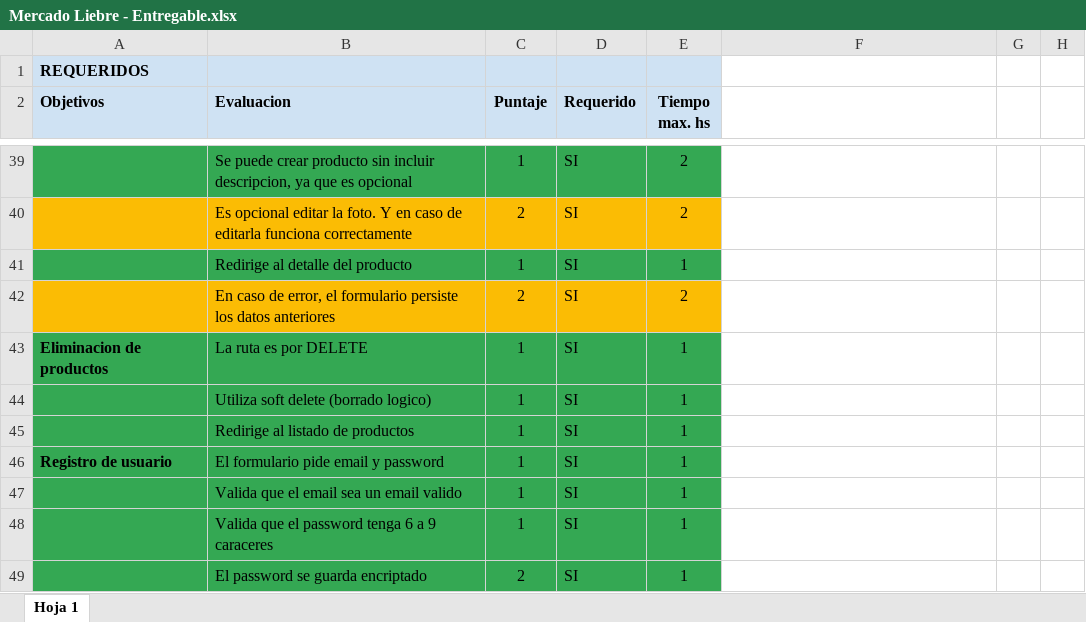
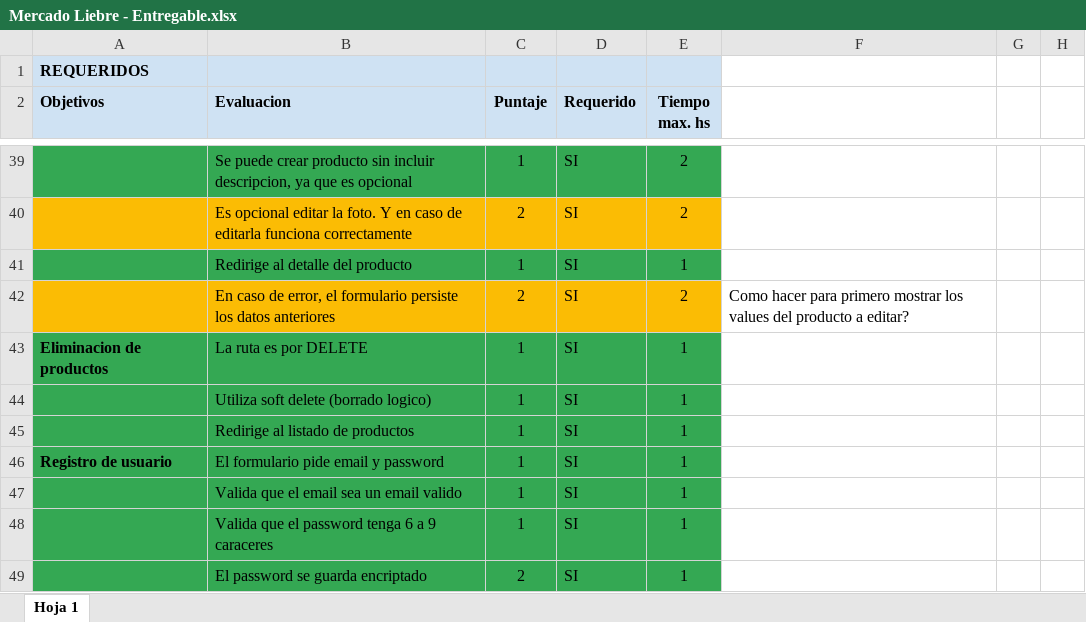
Before and after one commit to RodrigoGuinazu/mercado-liebre-entregable, an Excel workbook: Mercado Liebre - Entregable.xlsx, sheet Hoja 1, drawn as a sheet; only a part is shown, gaps mark what is left out; values as stored, in another font and other column widths than the file's, no borders; the diff names each change by its address in the sheet, - before the commit and + after, or states it on an @@ line.

```diff
--- a/Mercado Liebre - Entregable.xlsx (sheet Hoja 1)
+++ b/Mercado Liebre - Entregable.xlsx (sheet Hoja 1)
-F42: (empty)
+F42: Como hacer para primero mostrar los values del producto a editar?
```
Also changed, not shown: 2 other files.
